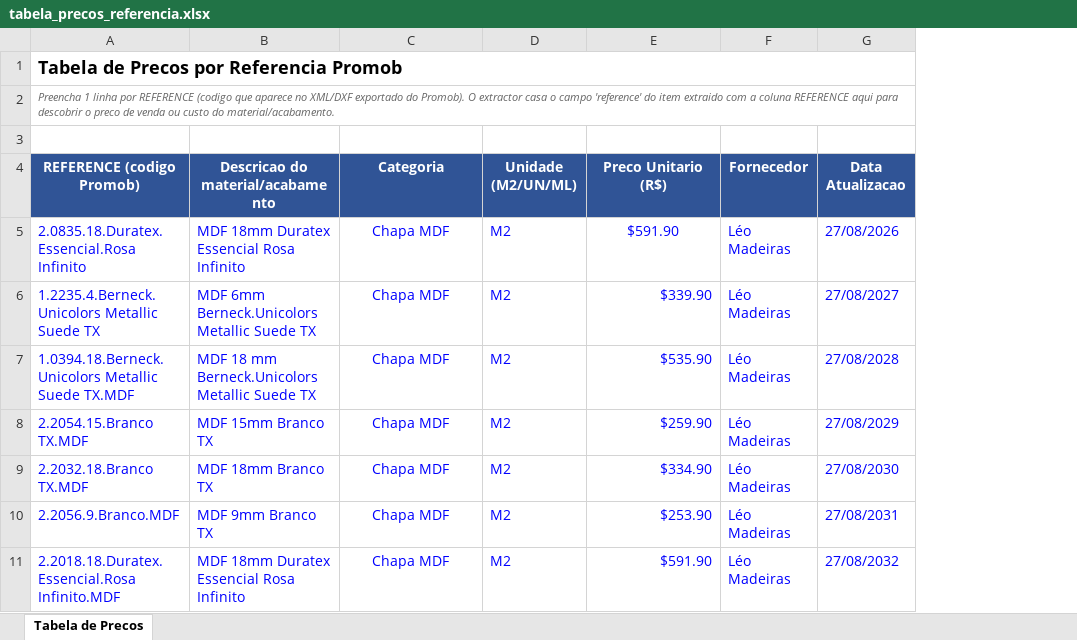
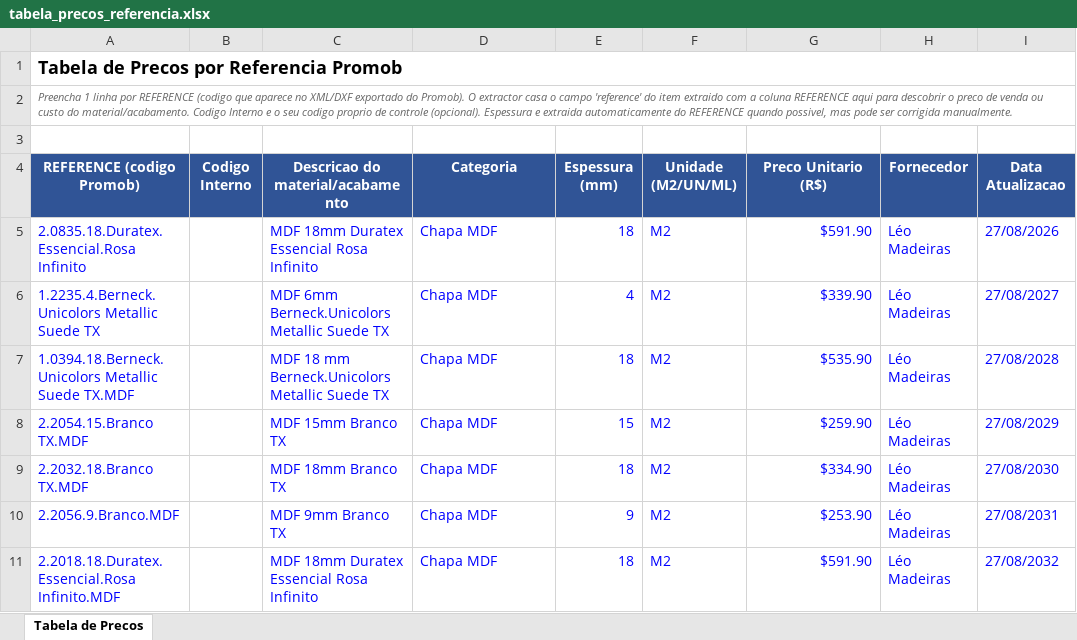
Before and after one commit to marcelopontes678-bit/cronograma-ia, an Excel workbook: orcamento-marcenaria/config/tabela_precos_referencia.xlsx, sheet Tabela de Precos, drawn as a sheet; only a part is shown; values as stored, in another font and other column widths than the file's, no borders; charts and pictures not drawn; addresses are those after the commit; the diff names each change by its address in the sheet, - before the commit and + after, or states it on an @@ line.

```diff
--- a/orcamento-marcenaria/config/tabela_precos_referencia.xlsx (sheet Tabela de Precos)
+++ b/orcamento-marcenaria/config/tabela_precos_referencia.xlsx (sheet Tabela de Precos)
+column B (Codigo Interno), empty
+column E (Espessura (mm)), rows 5-11: 18 | 4 | 18 | 15 | 18 | 9 | 18
-A2 (REFERENCE (codigo Promob)): …do material/acabamento.
+A2 (REFERENCE (codigo Promob)): …do material/acabamento. Codigo Interno e o seu codigo proprio de controle (opcional). Espessura e extraida automaticamente do REFERENCE quando possivel, mas pode ser corrigida manualmente.
-D5:D11 alignment: center
+D5:D11 alignment: left
-G5 alignment: center
+G5 alignment: right
```
Also changed, not shown: charts or pictures, orcamento-marcenaria/config/tabela_precos_referencia_MODELO.xlsx, 1 other file.
